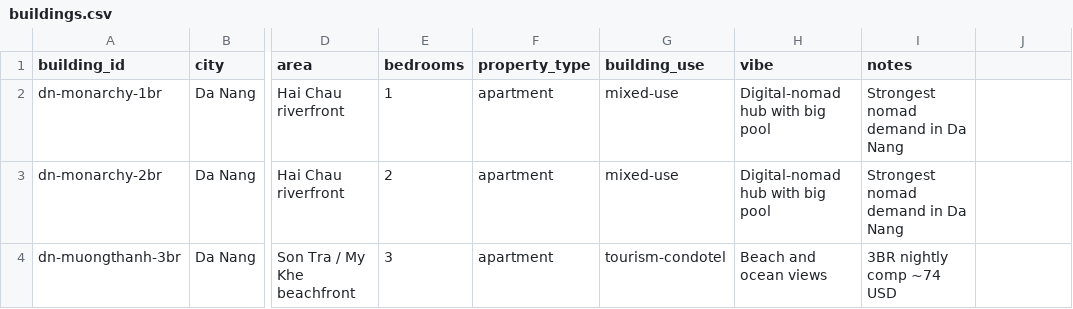
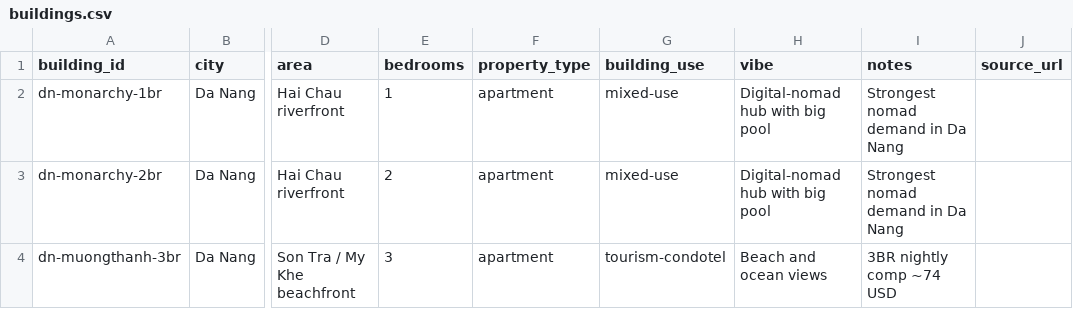
Before and after one commit to recruta00/ASDT_2, a CSV file: data/buildings.csv, drawn as a sheet; only a part is shown, gaps mark what is left out; the diff names each change by its address in the sheet, - before the commit and + after, or states it on an @@ line.

```diff
--- a/data/buildings.csv
+++ b/data/buildings.csv
-J1: (empty)
+J1: source_url
```
Also changed, not shown: 3 other files.
